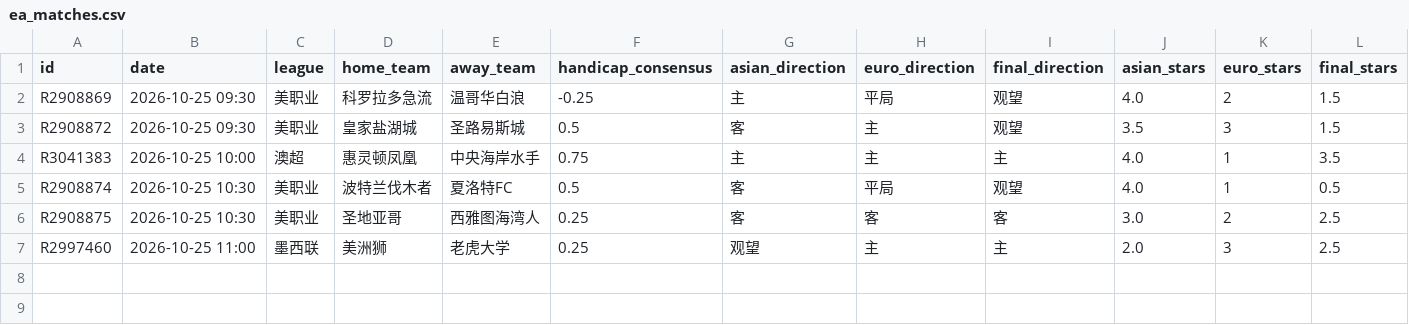
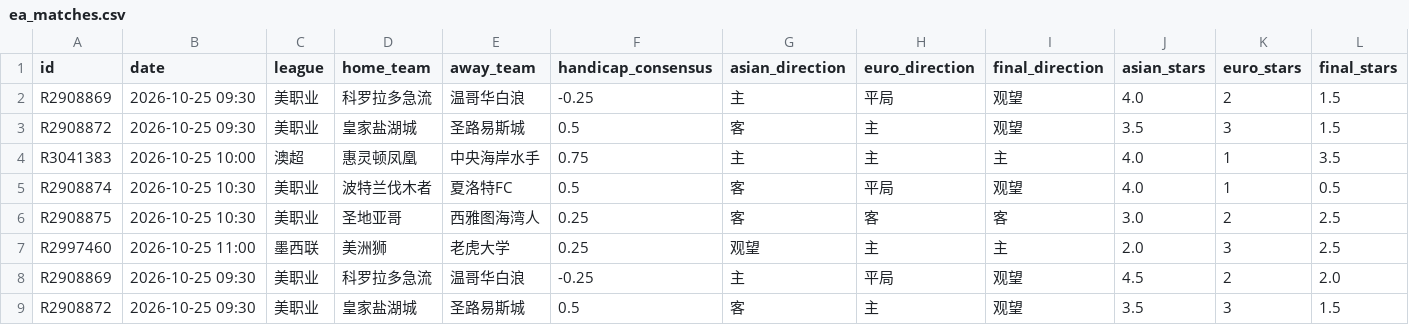
Before and after one commit to housan321/euro_asian_task, a CSV file: data/ea_matches.csv, drawn as a sheet; only a part is shown; rows hold the shown columns only; the diff names each change by its address in the sheet, - before the commit and + after, or states it on an @@ line.

```diff
--- a/data/ea_matches.csv
+++ b/data/ea_matches.csv
+row 8: R2908869 | 2026-10-25 09:30 | 美职业 | 科罗拉多急流 | 温哥华白浪 | -0.25 | 主 | 平局 | 观望 | 4.5 | 2 | 2.0
+row 9: R2908872 | 2026-10-25 09:30 | 美职业 | 皇家盐湖城 | 圣路易斯城 | 0.5 | 客 | 主 | 观望 | 3.5 | 3 | 1.5
```
Also changed, not shown: 1 other file.
